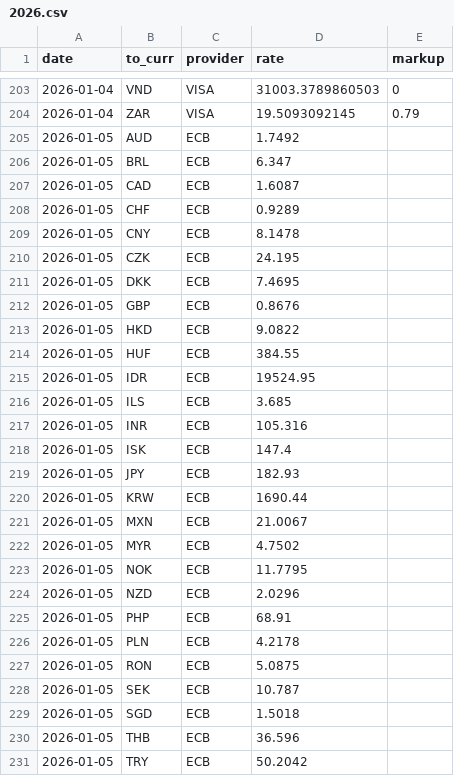
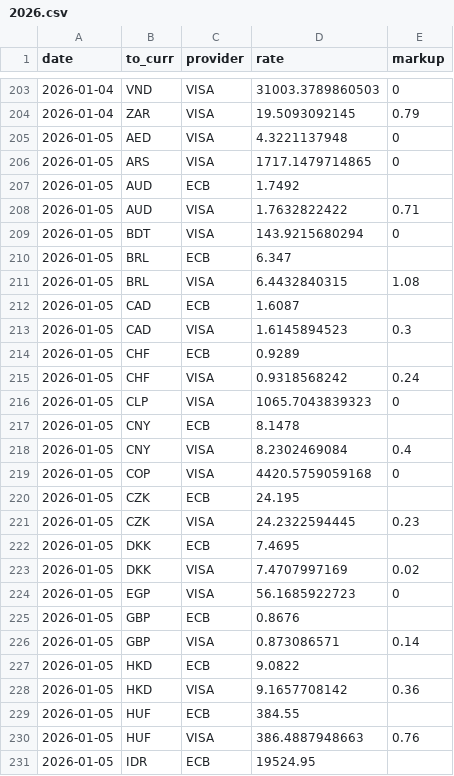
Before and after one commit to avishj/ForexRadar, a CSV file: db/EUR/2026.csv, drawn as a sheet; only a part is shown, gaps mark what is left out; the shorter side is filled out with more unchanged rows; the diff covers the shown part only.

Commit message:
data: visa daily updates
Signed-off-by: Avish Jha <avish.j@protonmail.com>

```diff
--- a/db/EUR/2026.csv
+++ b/db/EUR/2026.csv
@@ -204,12 +204,28 @@ date,to_curr,provider,rate,markup
 2026-01-04,ZAR,VISA,19.5093092145,0.79
+2026-01-05,AED,VISA,4.3221137948,0
+2026-01-05,ARS,VISA,1717.1479714865,0
 2026-01-05,AUD,ECB,1.7492,
+2026-01-05,AUD,VISA,1.7632822422,0.71
+2026-01-05,BDT,VISA,143.9215680294,0
 2026-01-05,BRL,ECB,6.347,
+2026-01-05,BRL,VISA,6.4432840315,1.08
 2026-01-05,CAD,ECB,1.6087,
+2026-01-05,CAD,VISA,1.6145894523,0.3
 2026-01-05,CHF,ECB,0.9289,
+2026-01-05,CHF,VISA,0.9318568242,0.24
+2026-01-05,CLP,VISA,1065.7043839323,0
 2026-01-05,CNY,ECB,8.1478,
+2026-01-05,CNY,VISA,8.2302469084,0.4
+2026-01-05,COP,VISA,4420.5759059168,0
 2026-01-05,CZK,ECB,24.195,
+2026-01-05,CZK,VISA,24.2322594445,0.23
 2026-01-05,DKK,ECB,7.4695,
+2026-01-05,DKK,VISA,7.4707997169,0.02
+2026-01-05,EGP,VISA,56.1685922723,0
 2026-01-05,GBP,ECB,0.8676,
+2026-01-05,GBP,VISA,0.873086571,0.14
 2026-01-05,HKD,ECB,9.0822,
+2026-01-05,HKD,VISA,9.1657708142,0.36
 2026-01-05,HUF,ECB,384.55,
+2026-01-05,HUF,VISA,386.4887948663,0.76
 2026-01-05,IDR,ECB,19524.95,
```
Also changed, not shown: 23 added rows elsewhere in this file, db/AUD/2026.csv, db/CHF/2026.csv, 37 other files.
